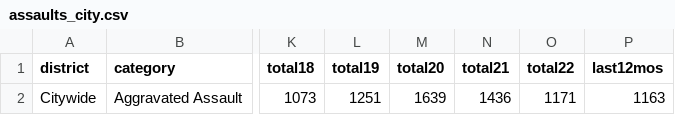
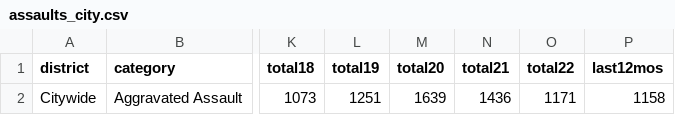
Before and after one commit to abcotvdata/safetytracker_durham, a CSV file: data/output/yearly/assaults_city.csv, drawn as a sheet; only a part is shown, gaps mark what is left out; the diff names each change by its address in the sheet, - before the commit and + after, or states it on an @@ line.

Commit message:
New crime data collected

```diff
--- a/data/output/yearly/assaults_city.csv
+++ b/data/output/yearly/assaults_city.csv
-P2 (last12mos): 1163
+P2 (last12mos): 1158
```
Also changed, not shown: data/output/yearly/autothefts_city.csv, data/output/yearly/burglaries_city.csv, 34 other files.
